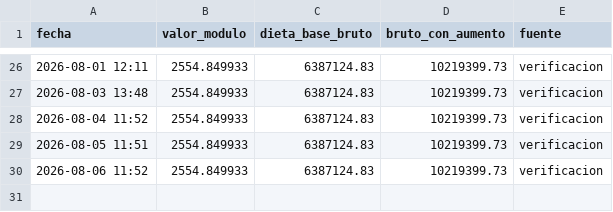
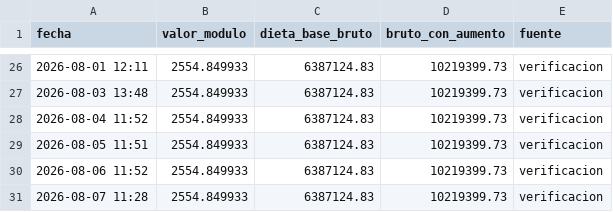
Before and after one commit to Viny2030/monitor_legistativo_senadores, a CSV file: data/dieta_historial.csv, drawn as a sheet; only a part is shown, gaps mark what is left out.

```diff
--- a/data/dieta_historial.csv
+++ b/data/dieta_historial.csv
@@ -30 +30,2 @@ fecha,valor_modulo,dieta_base_bruto,bruto_con_aumento,fuente
 2026-08-06 11:52,2554.849933,6387124.83,10219399.73,verificacion
+2026-08-07 11:28,2554.849933,6387124.83,10219399.73,verificacion
```
Also changed, not shown: 10 other files.
